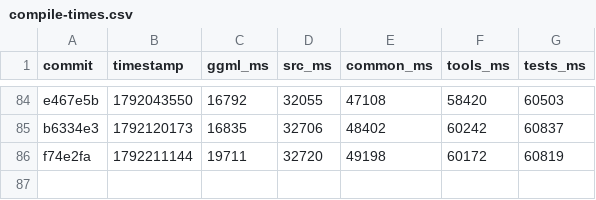
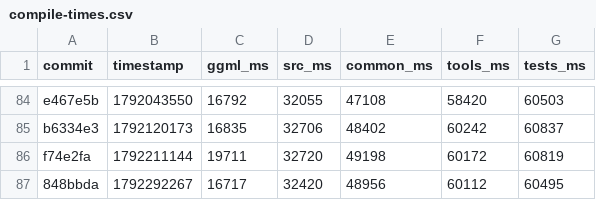
Before and after one commit to am17an/llama.cpp-dev, a CSV file: compile-times.csv, drawn as a sheet; only a part is shown, gaps mark what is left out; the diff names each change by its address in the sheet, - before the commit and + after, or states it on an @@ line.

```diff
--- a/compile-times.csv
+++ b/compile-times.csv
+row 87: 848bbda | 1792292267 | 16717 | 32420 | 48956 | 60112 | 60495
```
Also changed, not shown: 2 other files.
